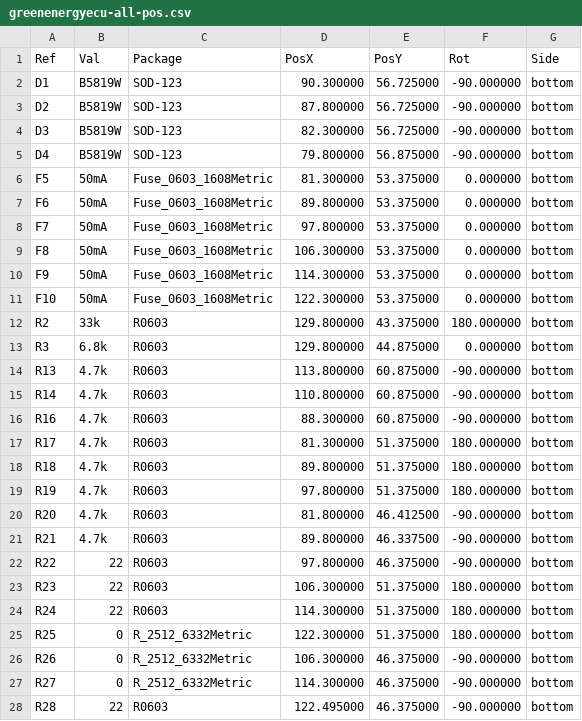
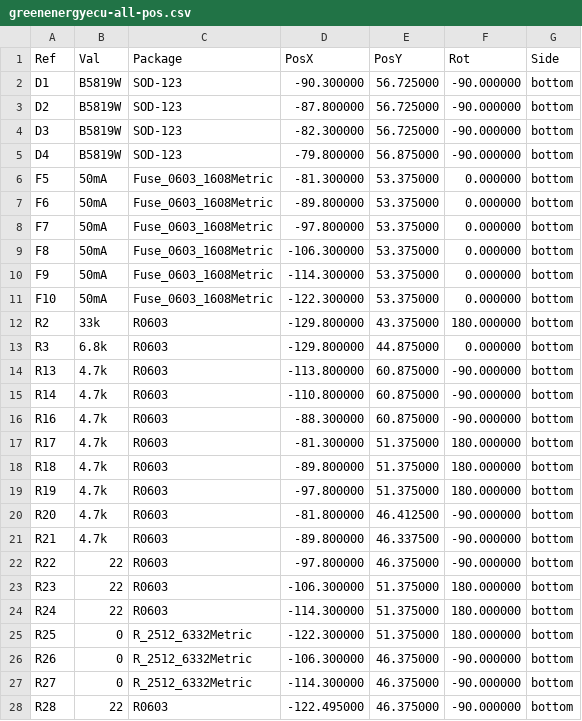
Before and after one commit to luis9860/hellen-example, a CSV file: gerber/greenenergyecu-all-pos.csv, drawn as a sheet; only a part is shown; the diff covers the shown part only.

```diff
--- a/gerber/greenenergyecu-all-pos.csv
+++ b/gerber/greenenergyecu-all-pos.csv
@@ -1,28 +1,28 @@
 Ref,Val,Package,PosX,PosY,Rot,Side
-"D1","B5819W","SOD-123",90.300000,56.725000,-90.000000,bottom
-"D2","B5819W","SOD-123",87.800000,56.725000,-90.000000,bottom
-"D3","B5819W","SOD-123",82.300000,56.725000,-90.000000,bottom
-"D4","B5819W","SOD-123",79.800000,56.875000,-90.000000,bottom
-"F5","50mA","Fuse_0603_1608Metric",81.300000,53.375000,0.000000,bottom
-"F6","50mA","Fuse_0603_1608Metric",89.800000,53.375000,0.000000,bottom
-"F7","50mA","Fuse_0603_1608Metric",97.800000,53.375000,0.000000,bottom
-"F8","50mA","Fuse_0603_1608Metric",106.300000,53.375000,0.000000,bottom
-"F9","50mA","Fuse_0603_1608Metric",114.300000,53.375000,0.000000,bottom
-"F10","50mA","Fuse_0603_1608Metric",122.300000,53.375000,0.000000,bottom
-"R2","33k","R0603",129.800000,43.375000,180.000000,bottom
-"R3","6.8k","R0603",129.800000,44.875000,0.000000,bottom
-"R13","4.7k","R0603",113.800000,60.875000,-90.000000,bottom
-"R14","4.7k","R0603",110.800000,60.875000,-90.000000,bottom
-"R16","4.7k","R0603",88.300000,60.875000,-90.000000,bottom
-"R17","4.7k","R0603",81.300000,51.375000,180.000000,bottom
-"R18","4.7k","R0603",89.800000,51.375000,180.000000,bottom
-"R19","4.7k","R0603",97.800000,51.375000,180.000000,bottom
-"R20","4.7k","R0603",81.800000,46.412500,-90.000000,bottom
-"R21","4.7k","R0603",89.800000,46.337500,-90.000000,bottom
-"R22","22","R0603",97.800000,46.375000,-90.000000,bottom
-"R23","22","R0603",106.300000,51.375000,180.000000,bottom
-"R24","22","R0603",114.300000,51.375000,180.000000,bottom
-"R25","0","R_2512_6332Metric",122.300000,51.375000,180.000000,bottom
-"R26","0","R_2512_6332Metric",106.300000,46.375000,-90.000000,bottom
-"R27","0","R_2512_6332Metric",114.300000,46.375000,-90.000000,bottom
-"R28","22","R0603",122.495000,46.375000,-90.000000,bottom
+"D1","B5819W","SOD-123",-90.300000,56.725000,-90.000000,bottom
+"D2","B5819W","SOD-123",-87.800000,56.725000,-90.000000,bottom
+"D3","B5819W","SOD-123",-82.300000,56.725000,-90.000000,bottom
+"D4","B5819W","SOD-123",-79.800000,56.875000,-90.000000,bottom
+"F5","50mA","Fuse_0603_1608Metric",-81.300000,53.375000,0.000000,bottom
+"F6","50mA","Fuse_0603_1608Metric",-89.800000,53.375000,0.000000,bottom
+"F7","50mA","Fuse_0603_1608Metric",-97.800000,53.375000,0.000000,bottom
+"F8","50mA","Fuse_0603_1608Metric",-106.300000,53.375000,0.000000,bottom
+"F9","50mA","Fuse_0603_1608Metric",-114.300000,53.375000,0.000000,bottom
+"F10","50mA","Fuse_0603_1608Metric",-122.300000,53.375000,0.000000,bottom
+"R2","33k","R0603",-129.800000,43.375000,180.000000,bottom
+"R3","6.8k","R0603",-129.800000,44.875000,0.000000,bottom
+"R13","4.7k","R0603",-113.800000,60.875000,-90.000000,bottom
+"R14","4.7k","R0603",-110.800000,60.875000,-90.000000,bottom
+"R16","4.7k","R0603",-88.300000,60.875000,-90.000000,bottom
+"R17","4.7k","R0603",-81.300000,51.375000,180.000000,bottom
+"R18","4.7k","R0603",-89.800000,51.375000,180.000000,bottom
+"R19","4.7k","R0603",-97.800000,51.375000,180.000000,bottom
+"R20","4.7k","R0603",-81.800000,46.412500,-90.000000,bottom
+"R21","4.7k","R0603",-89.800000,46.337500,-90.000000,bottom
+"R22","22","R0603",-97.800000,46.375000,-90.000000,bottom
+"R23","22","R0603",-106.300000,51.375000,180.000000,bottom
+"R24","22","R0603",-114.300000,51.375000,180.000000,bottom
+"R25","0","R_2512_6332Metric",-122.300000,51.375000,180.000000,bottom
+"R26","0","R_2512_6332Metric",-106.300000,46.375000,-90.000000,bottom
+"R27","0","R_2512_6332Metric",-114.300000,46.375000,-90.000000,bottom
+"R28","22","R0603",-122.495000,46.375000,-90.000000,bottom
```
Also changed, not shown: 25 edited cells elsewhere in this file, 16 other files.
